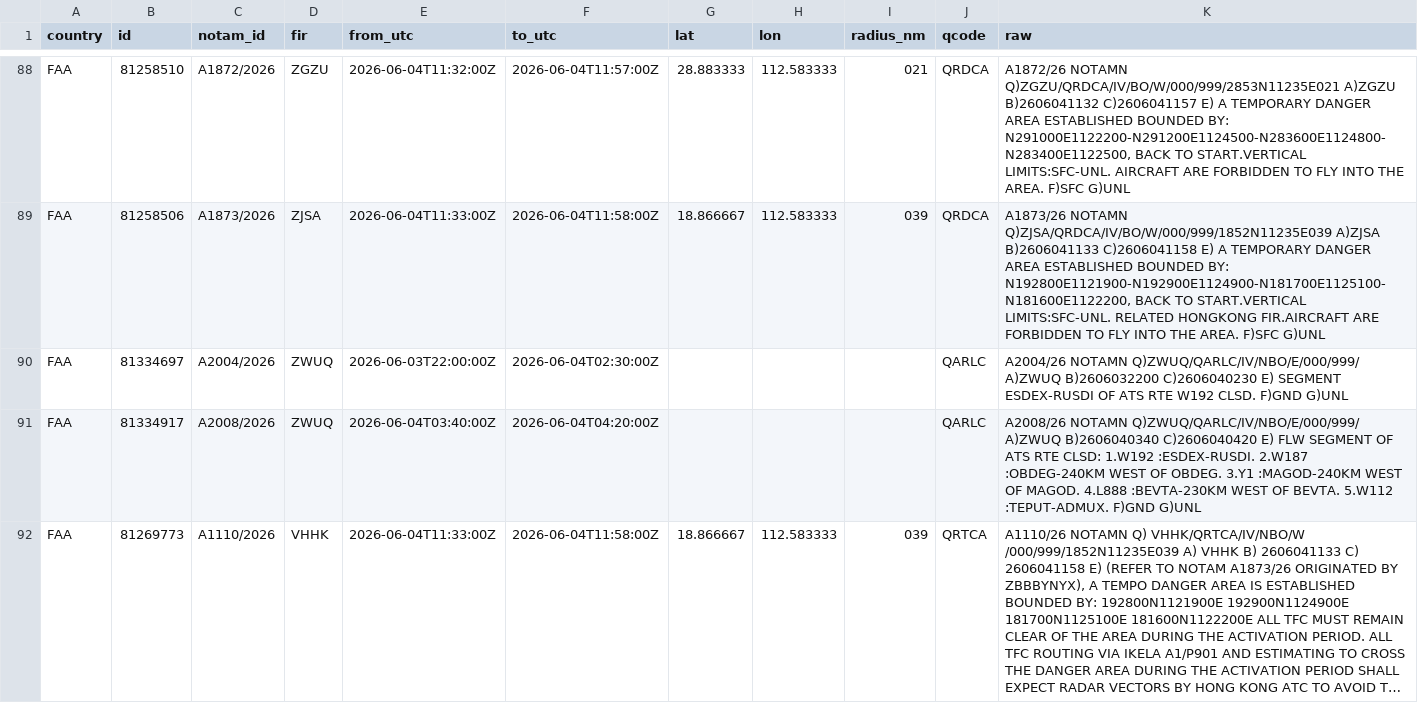
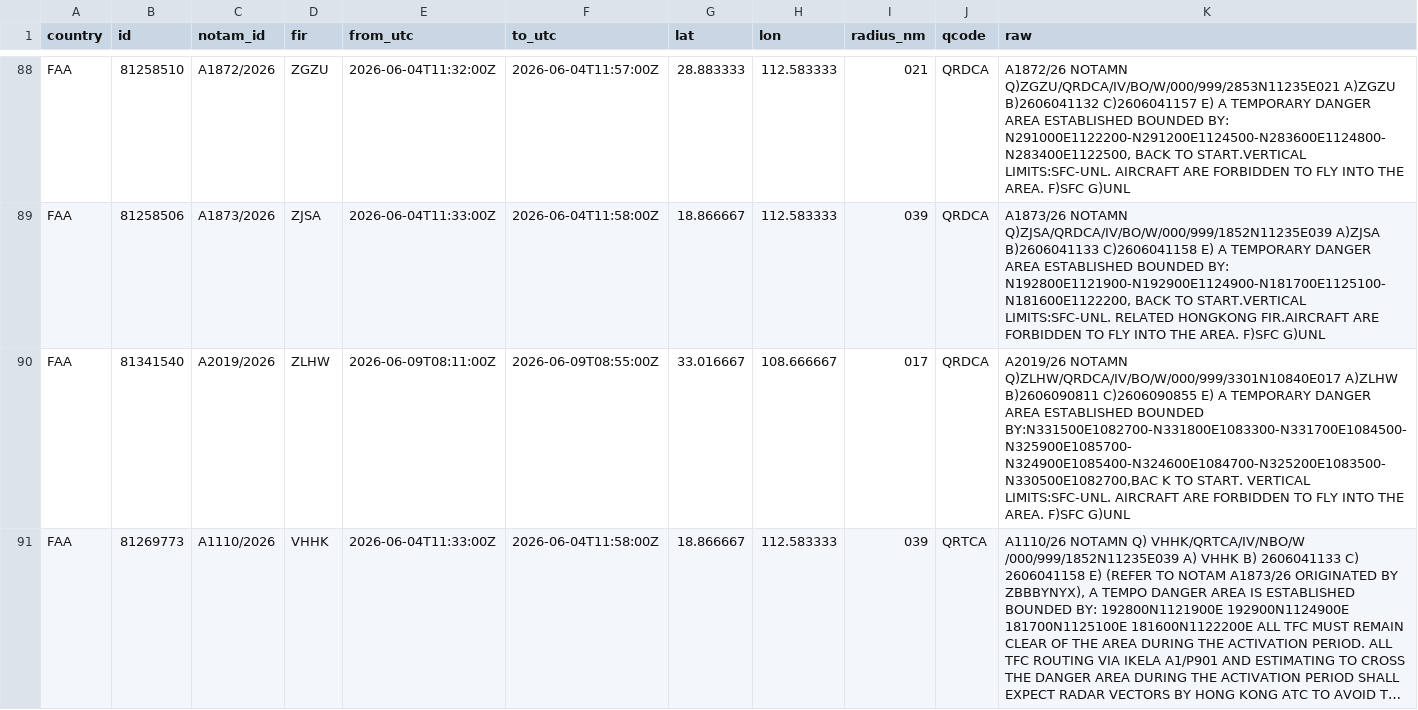
Before and after one commit to lzq1206/notam-whisper, a CSV file: notams.csv, drawn as a sheet; only a part is shown, gaps mark what is left out; long unchanged cells end in …; removed rows and columns are numbered as before the commit, all else as after; the diff covers the shown part only; the diff names each change by its address in the sheet, - before the commit and + after, or states it on an @@ line.

```diff
--- a/notams.csv
+++ b/notams.csv
-row 90: FAA | 81334697 | A2004/2026 | ZWUQ | 2026-06-03T22:00:00Z | 2026-06-04T02:30:00Z |  |  |  | QARLC | A2004/26 NOTAMN Q)ZWUQ/QARLC/IV/NBO/E/000/999/ A)ZWUQ B)2606032200 C)2606040230 E) SEGMENT ESDEX-RUSDI OF ATS RTE W192 CLSD. F)GND G)UNL
-row 91: FAA | 81334917 | A2008/2026 | ZWUQ | 2026-06-04T03:40:00Z | 2026-06-04T04:20:00Z |  |  |  | QARLC | A2008/26 NOTAMN Q)ZWUQ/QARLC/IV/NBO/E/000/999/ A)ZWUQ B)2606040340 C)2606040420 E) FLW SEGMENT OF ATS RTE CLSD: 1.W192 :ESDEX-RUSDI. 2.W187 :OBDEG-240KM WEST OF OBDEG. 3.Y1 :MAGOD-240KM WEST OF MAGOD. 4.L888 :BEVTA-230KM WEST OF BEVTA. 5.W112 :TEPUT-ADMUX. F)GND G)UNL
+row 90: FAA | 81341540 | A2019/2026 | ZLHW | 2026-06-09T08:11:00Z | 2026-06-09T08:55:00Z | 33.016667 | 108.666667 | 017 | QRDCA | A2019/26 NOTAMN Q)ZLHW/QRDCA/IV/BO/W/000/999/3301N10840E017 A)ZLHW B)2606090811 C)2606090855 E) A TEMPORARY DANGER AREA ESTABLISHED BOUNDED BY:N331500E1082700-N331800E1083300-N331700E1084500-N325900E1085700- N324900E1085400-N324600E1084700-N325200E1083500-N330500E1082700,BAC K TO START. VERTICAL LIMITS:SFC-UNL. AIRCRAFT ARE FORBIDDEN TO FLY INTO THE AREA. F)SFC G)UNL
```
Also changed, not shown: 1 removed row elsewhere in this file, history/notams/2026-W23.csv, 2 other files.
